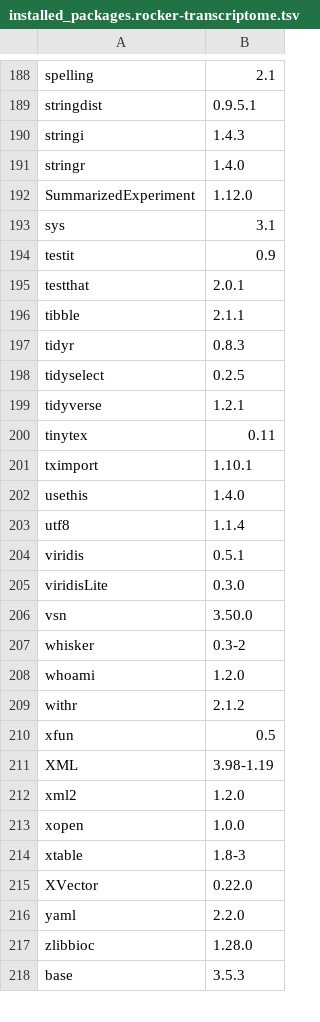
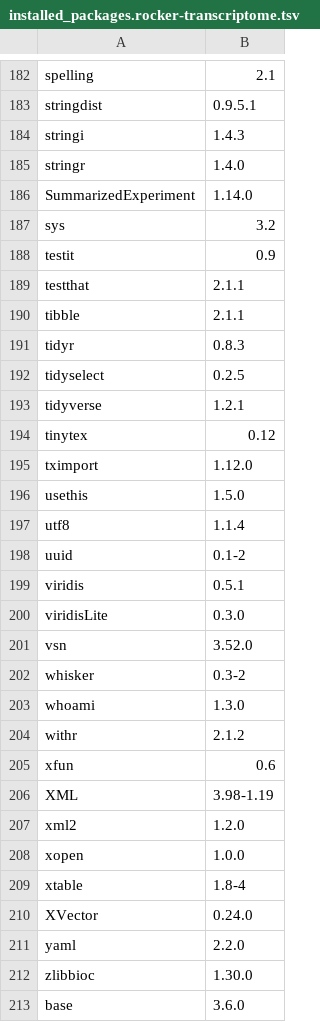
Before and after one commit to ccwang002/rocker-genome, a TSV file: installed_packages.rocker-transcriptome.tsv, drawn as a sheet; only a part is shown, gaps mark what is left out; the diff covers the shown part only.

Commit message:
Update package version

```diff
--- a/installed_packages.rocker-transcriptome.tsv
+++ b/installed_packages.rocker-transcriptome.tsv
@@ -191,6 +185,6 @@ stringi	1.4.3
 stringr	1.4.0
-SummarizedExperiment	1.12.0
-sys	3.1
+SummarizedExperiment	1.14.0
+sys	3.2
 testit	0.9
-testthat	2.0.1
+testthat	2.1.1
 tibble	2.1.1
@@ -199,13 +193,14 @@ tidyselect	0.2.5
 tidyverse	1.2.1
-tinytex	0.11
-tximport	1.10.1
-usethis	1.4.0
+tinytex	0.12
+tximport	1.12.0
+usethis	1.5.0
 utf8	1.1.4
+uuid	0.1-2
 viridis	0.5.1
 viridisLite	0.3.0
-vsn	3.50.0
+vsn	3.52.0
 whisker	0.3-2
-whoami	1.2.0
+whoami	1.3.0
 withr	2.1.2
-xfun	0.5
+xfun	0.6
 XML	3.98-1.19
@@ -213,6 +208,6 @@ xml2	1.2.0
 xopen	1.0.0
-xtable	1.8-3
-XVector	0.22.0
+xtable	1.8-4
+XVector	0.24.0
 yaml	2.2.0
-zlibbioc	1.28.0
-base	3.5.3
+zlibbioc	1.30.0
+base	3.6.0
```
Also changed, not shown: 6 removed rows and 81 edited cells elsewhere in this file, installed_packages.rocker-genome.tsv.
